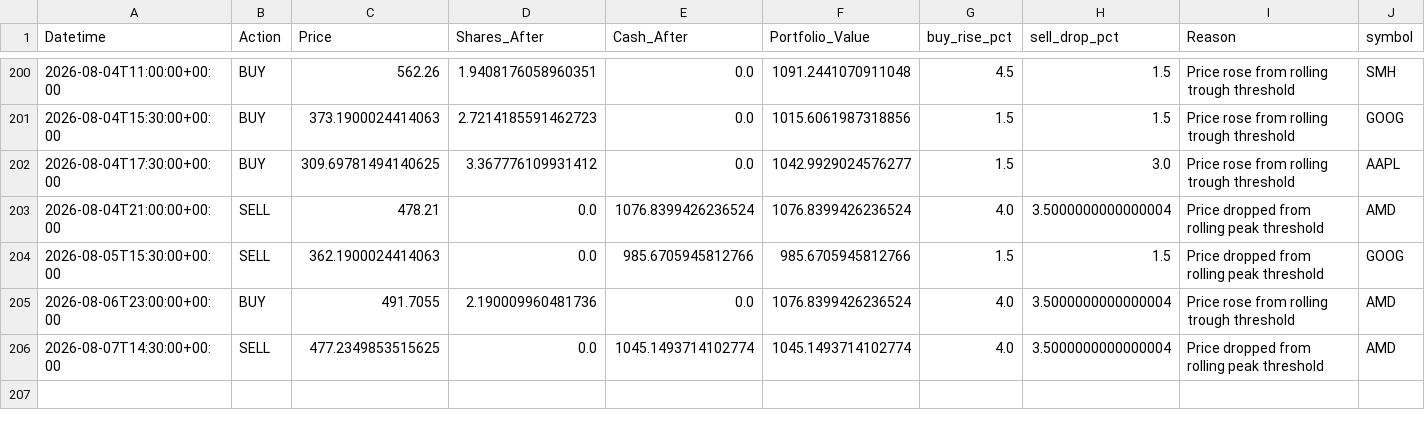
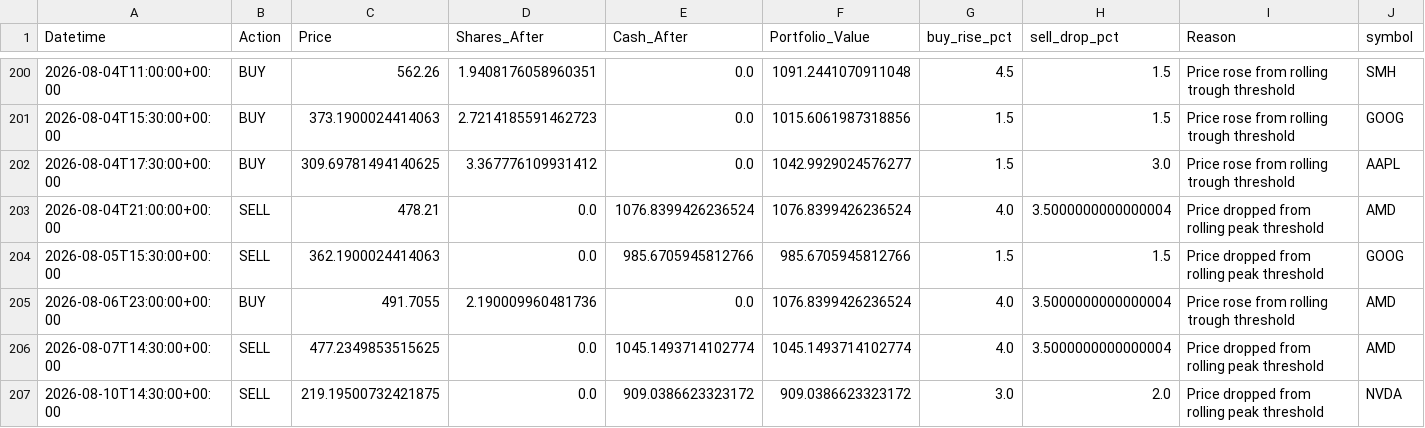
Before and after one commit to phungthien97/autonomous-trade-alerts, a CSV file: state/trades.csv, drawn as a sheet; only a part is shown, gaps mark what is left out; the diff names each change by its address in the sheet, - before the commit and + after, or states it on an @@ line.

```diff
--- a/state/trades.csv
+++ b/state/trades.csv
+row 207: 2026-08-10T14:30:00+00:00 | SELL | 219.19500732421875 | 0.0 | 909.0386623323172 | 909.0386623323172 | 3.0 | 2.0 | Price dropped from rolling peak threshold | NVDA
```
Also changed, not shown: state/equity.csv, 1 other file.
